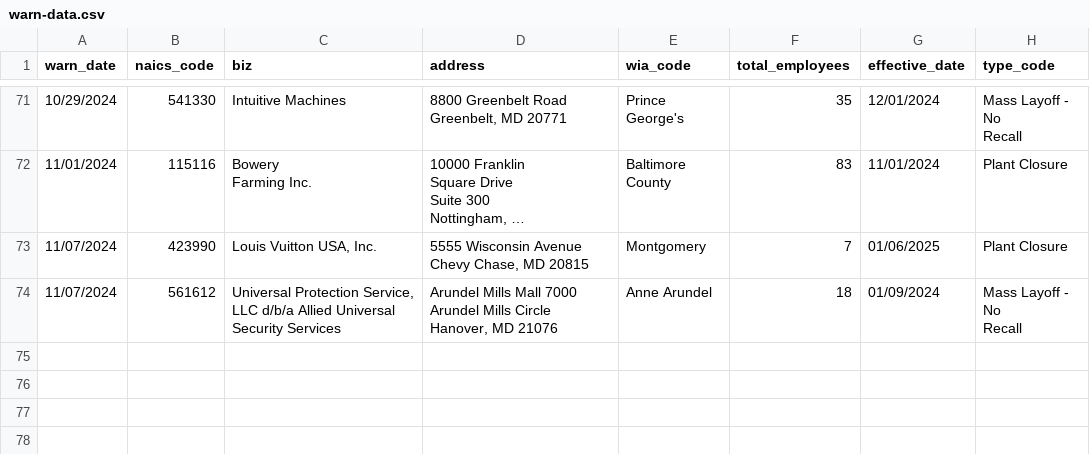
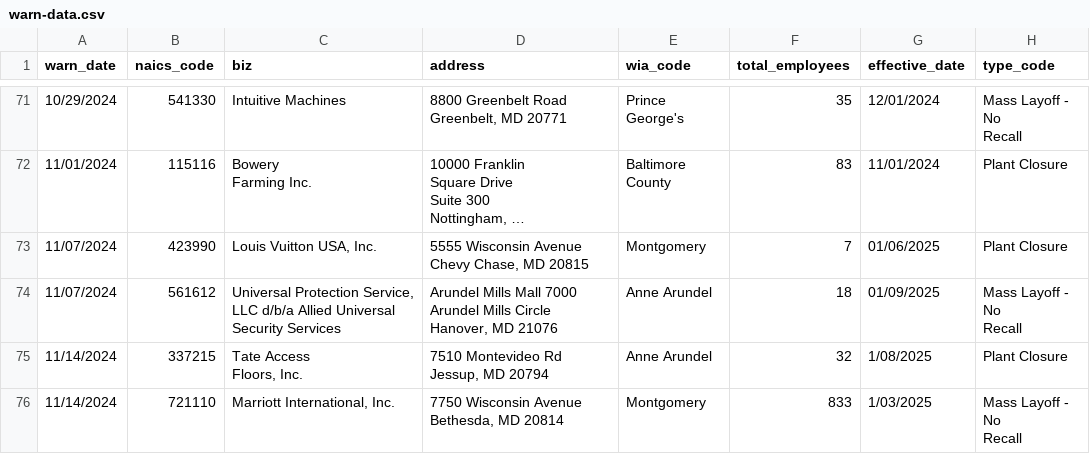
Before and after one commit to ndelkamiller/nicarscrape, a CSV file: warn-data.csv, drawn as a sheet; only a part is shown, gaps mark what is left out; long unchanged cells end in …; ↵ is a line break in a cell; the diff names each change by its address in the sheet, - before the commit and + after, or states it on an @@ line.

```diff
--- a/warn-data.csv
+++ b/warn-data.csv
-G74 (effective_date): 01/09/2024
+G74 (effective_date): 01/09/2025
+row 75: 11/14/2024 | 337215 | Tate Access ↵ Floors, Inc. | 7510 Montevideo Rd Jessup, MD 20794 | Anne Arundel | 32 | 1/08/2025 | Plant Closure
+row 76: 11/14/2024 | 721110 | Marriott International, Inc. | 7750 Wisconsin Avenue Bethesda, MD 20814 | Montgomery | 833 | 1/03/2025 | Mass Layoff - No ↵ Recall
```
